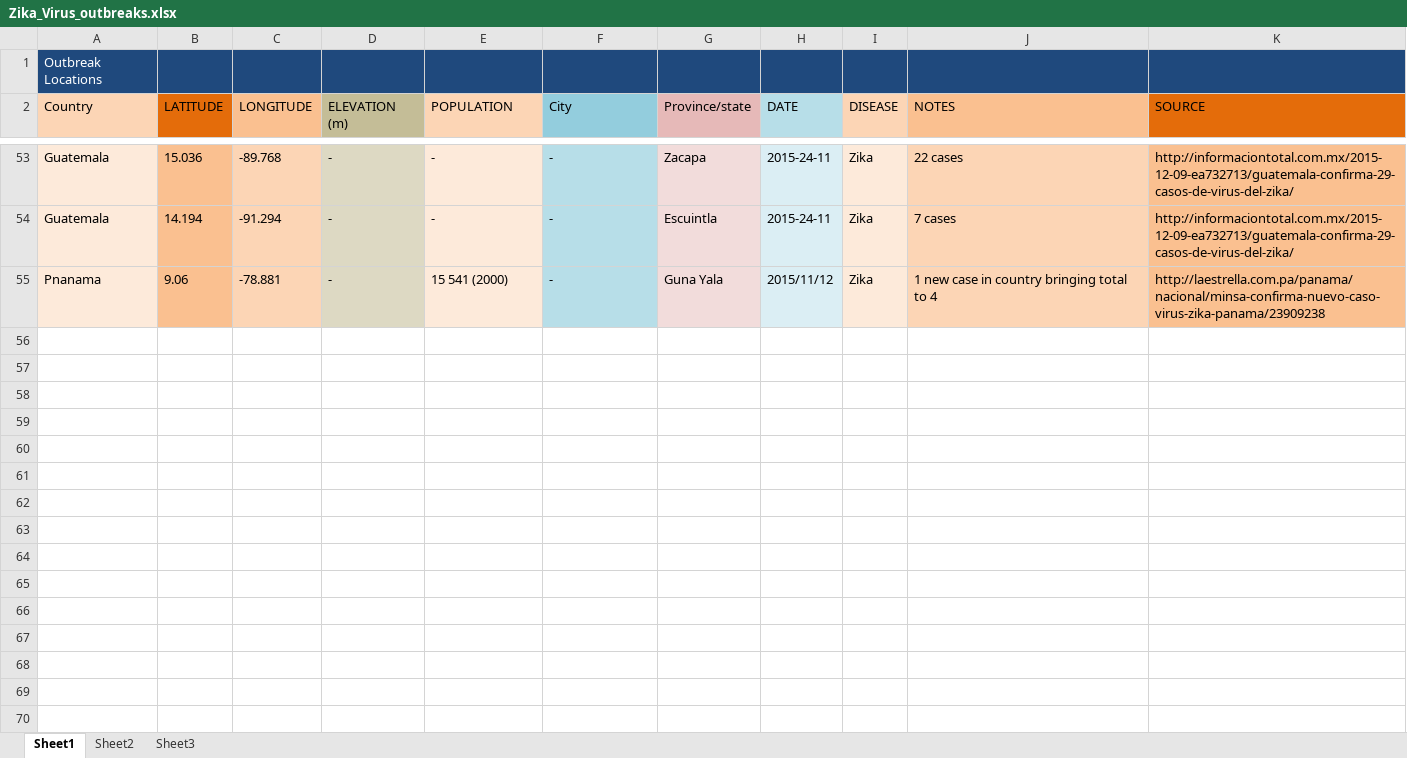
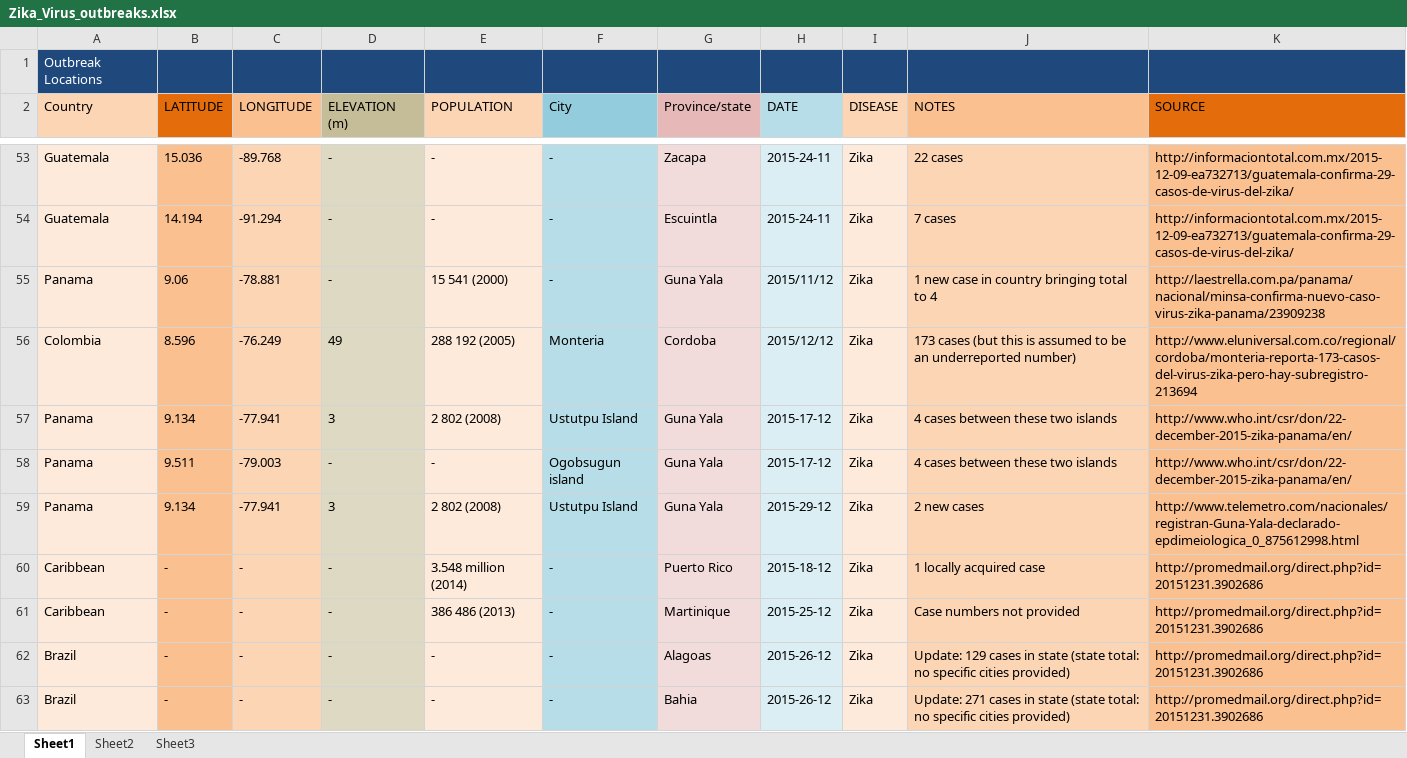
Before and after one commit to jfohring/postData, an Excel workbook: Data/disease_outbreaks/Zika_Virus_outbreaks.xlsx, sheet Sheet1, drawn as a sheet; only a part is shown, gaps mark what is left out; values as stored, in another font and other column widths than the file's, no borders; the diff covers the shown part only; the diff names each change by its address in the sheet, - before the commit and + after, or states it on an @@ line.

Commit message:
Add files via upload

```diff
--- a/Data/disease_outbreaks/Zika_Virus_outbreaks.xlsx (sheet Sheet1)
+++ b/Data/disease_outbreaks/Zika_Virus_outbreaks.xlsx (sheet Sheet1)
-A55 (Country): Pnanama
+A55 (Country): Panama
+row 56: Colombia | 8.596 | -76.249 | 49 | 288 192 (2005) | Monteria | Cordoba | 2015/12/12 | Zika | 173 cases (but this is assumed to be an underreported number) | http://www.eluniversal.com.co/regional/cordoba/monteria-reporta-173-casos-del-virus-zika-pero-hay-subregistro-213694
+row 57: Panama | 9.134 | -77.941 | 3 | 2 802 (2008) | Ustutpu Island | Guna Yala | 2015-17-12 | Zika | 4 cases between these two islands | http://www.who.int/csr/don/22-december-2015-zika-panama/en/
+row 58: Panama | 9.511 | -79.003 | - | - | Ogobsugun island | Guna Yala | 2015-17-12 | Zika | 4 cases between these two islands | http://www.who.int/csr/don/22-december-2015-zika-panama/en/
+row 59: Panama | 9.134 | -77.941 | 3 | 2 802 (2008) | Ustutpu Island | Guna Yala | 2015-29-12 | Zika | 2 new cases | http://www.telemetro.com/nacionales/registran-Guna-Yala-declarado-epdimeiologica_0_875612998.html
+row 60: Caribbean | - | - | - | 3.548 million (2014) | - | Puerto Rico | 2015-18-12 | Zika | 1 locally acquired case | http://promedmail.org/direct.php?id=20151231.3902686
+row 61: Caribbean | - | - | - | 386 486 (2013) | - | Martinique | 2015-25-12 | Zika | Case numbers not provided | http://promedmail.org/direct.php?id=20151231.3902686
+row 62: Brazil | - | - | - | - | - | Alagoas | 2015-26-12 | Zika | Update: 129 cases in state (state total: no specific cities provided) | http://promedmail.org/direct.php?id=20151231.3902686
+row 63: Brazil | - | - | - | - | - | Bahia | 2015-26-12 | Zika | Update: 271 cases in state (state total: no specific cities provided) | http://promedmail.org/direct.php?id=20151231.3902686
```
Also changed, not shown: 16 added rows elsewhere in this sheet.
